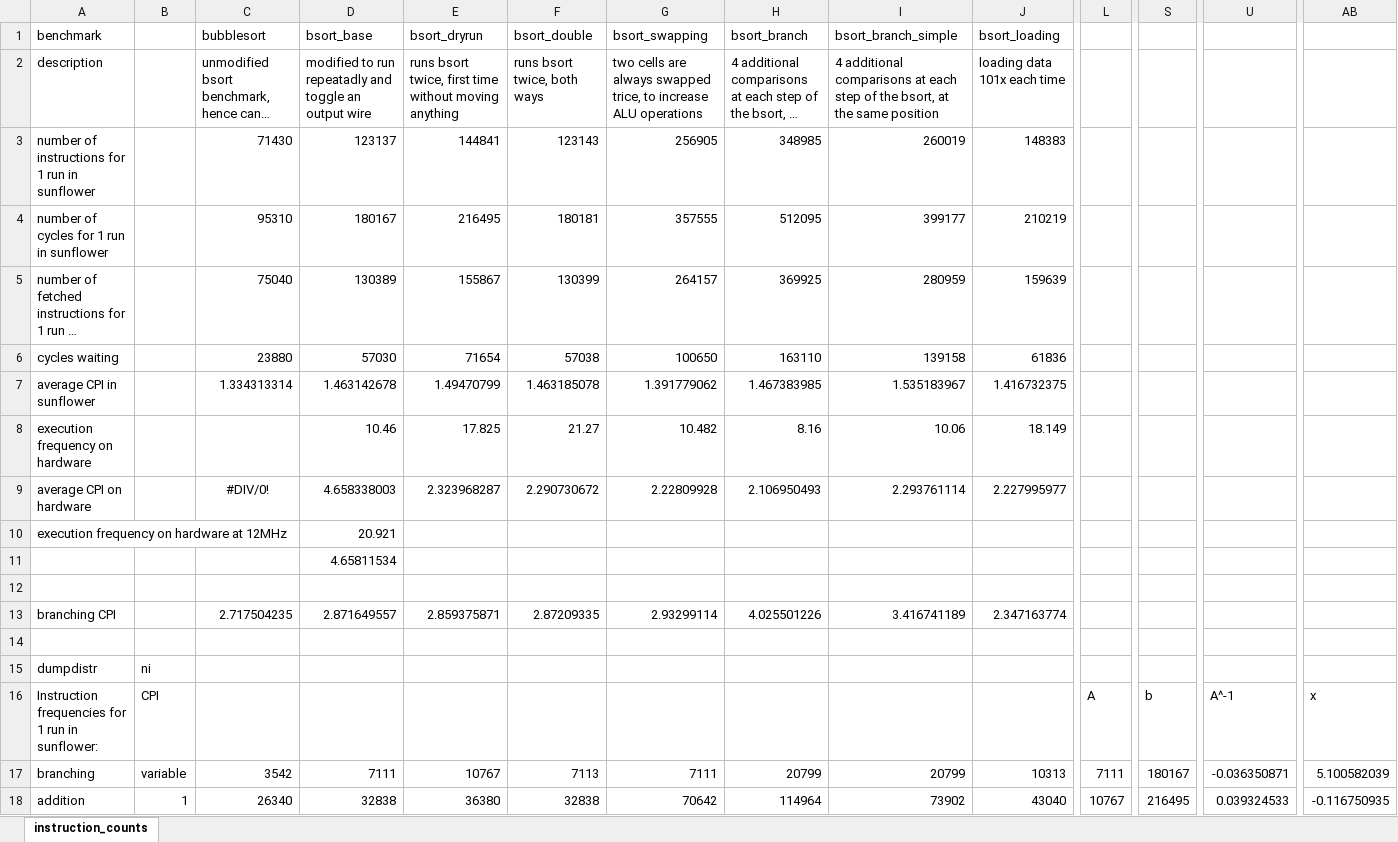
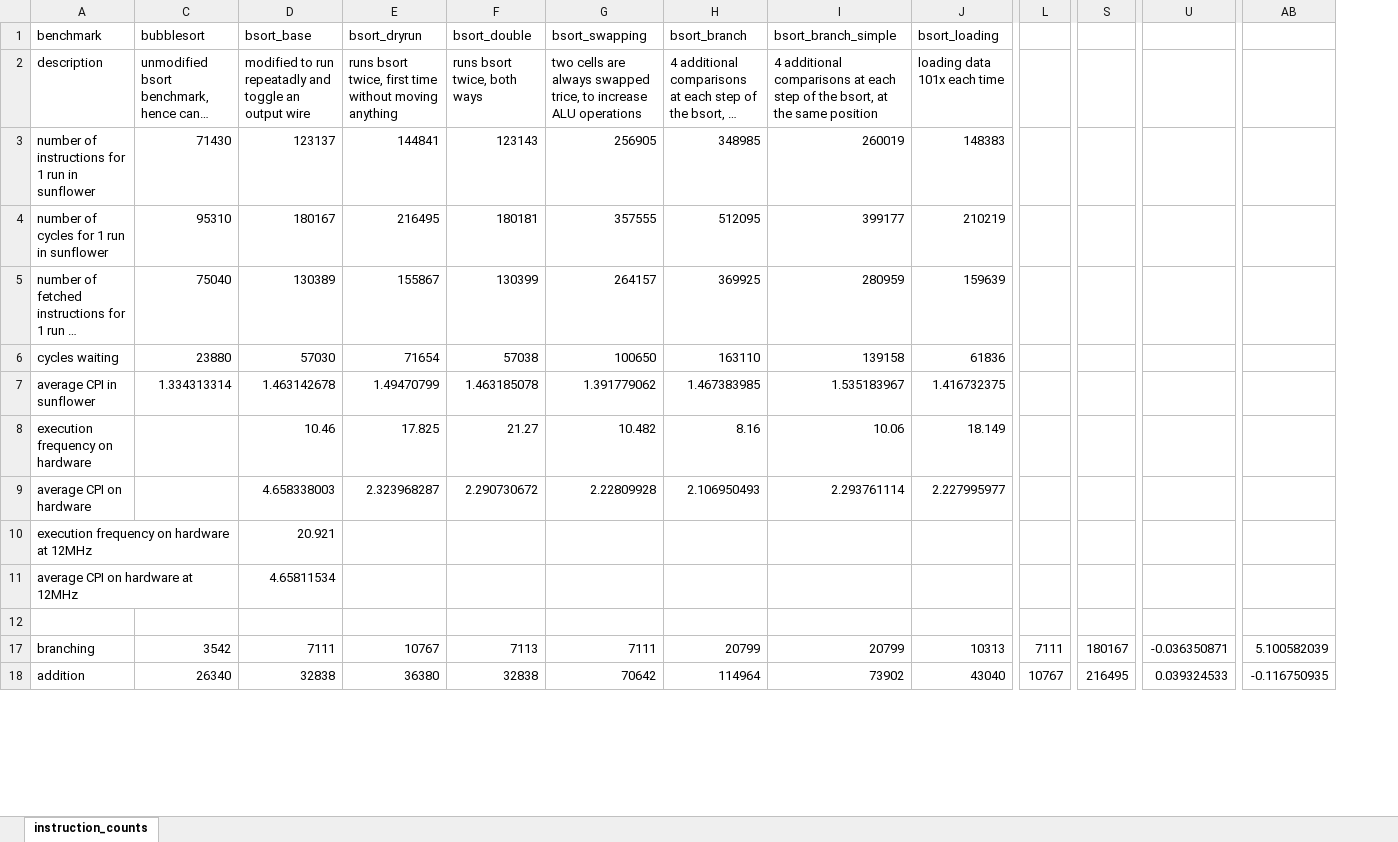
Before and after one commit to f-of-e/f-of-e-tools, an Excel workbook: verilog/hardware/processor/source/instruction_counts.xlsx, sheet instruction_counts, drawn as a sheet; only a part is shown, gaps mark what is left out; long unchanged cells end in …; values as stored, in another font and other column widths than the file's, no borders; rows hold the shown columns only; the diff names each change by its address in the sheet, - before the commit and + after, or states it on an @@ line.

Commit message:
updates to benchmark results

```diff
--- a/verilog/hardware/processor/source/instruction_counts.xlsx (sheet instruction_counts)
+++ b/verilog/hardware/processor/source/instruction_counts.xlsx (sheet instruction_counts)
@@ column B hidden, rows 17-18: variable | 1 @@
-C9 (bubblesort): #DIV/0!
+C9 (bubblesort): (empty)
-A11 (benchmark): (empty)
+A11 (benchmark): average CPI on hardware at 12MHz
@@ row 13 hidden: branching CPI |  | 2.717504235 | 2.871649557 | 2.859375871 | 2.87209335 | 2.93299114 | 4.025501226 | 3.416741189 | 2.347163774 @@
-row 14: (empty)
-row 15: dumpdistr | ni
-row 16: Instruction frequencies for 1 run in sunflower: | CPI |  |  |  |  |  |  |  |  | A | b | A^-1 | x
```
